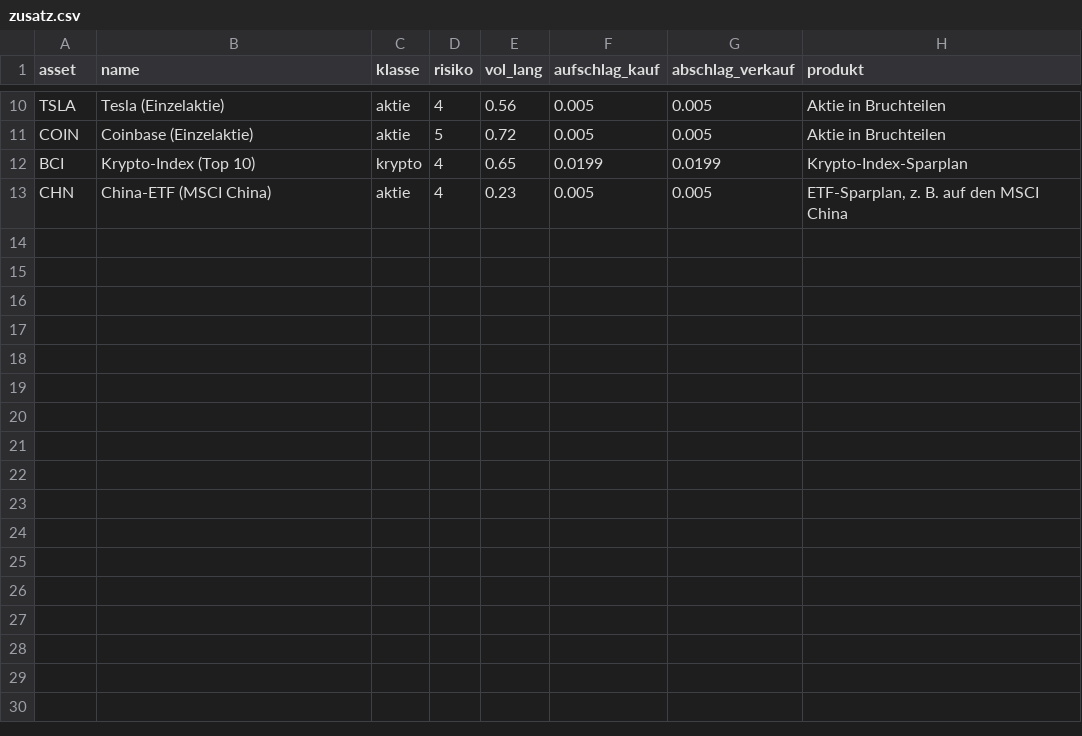
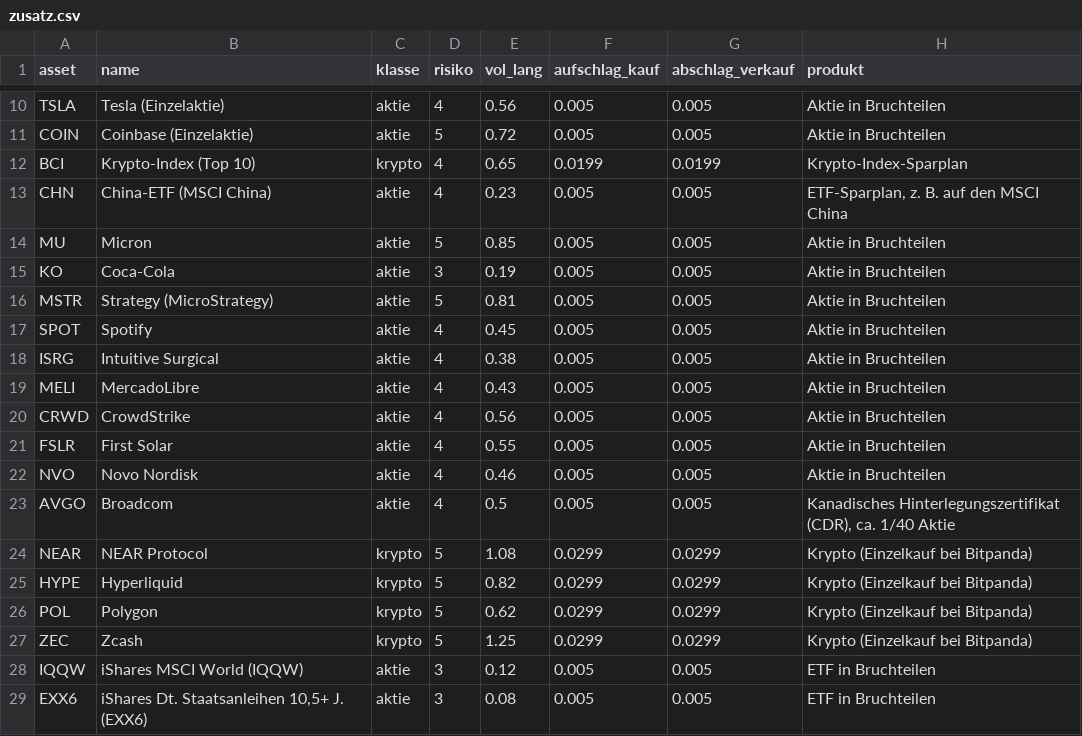
Before and after one commit to au7d4rk/markt_claude, a CSV file: daten/stammdaten/zusatz.csv, drawn as a sheet; only a part is shown, gaps mark what is left out.

```diff
--- a/daten/stammdaten/zusatz.csv
+++ b/daten/stammdaten/zusatz.csv
@@ -13 +13,17 @@ BCI,Krypto-Index (Top 10),krypto,4,0.65,0.0199,0.0199,Krypto-Index-Sparplan
 CHN,China-ETF (MSCI China),aktie,4,0.23,0.005,0.005,"ETF-Sparplan, z. B. auf den MSCI China"
+MU,Micron,aktie,5,0.85,0.005,0.005,Aktie in Bruchteilen
+KO,Coca-Cola,aktie,3,0.19,0.005,0.005,Aktie in Bruchteilen
+MSTR,Strategy (MicroStrategy),aktie,5,0.81,0.005,0.005,Aktie in Bruchteilen
+SPOT,Spotify,aktie,4,0.45,0.005,0.005,Aktie in Bruchteilen
+ISRG,Intuitive Surgical,aktie,4,0.38,0.005,0.005,Aktie in Bruchteilen
+MELI,MercadoLibre,aktie,4,0.43,0.005,0.005,Aktie in Bruchteilen
+CRWD,CrowdStrike,aktie,4,0.56,0.005,0.005,Aktie in Bruchteilen
+FSLR,First Solar,aktie,4,0.55,0.005,0.005,Aktie in Bruchteilen
+NVO,Novo Nordisk,aktie,4,0.46,0.005,0.005,Aktie in Bruchteilen
+AVGO,Broadcom,aktie,4,0.5,0.005,0.005,"Kanadisches Hinterlegungszertifikat (CDR), ca. 1/40 Aktie"
+NEAR,NEAR Protocol,krypto,5,1.08,0.0299,0.0299,Krypto (Einzelkauf bei Bitpanda)
+HYPE,Hyperliquid,krypto,5,0.82,0.0299,0.0299,Krypto (Einzelkauf bei Bitpanda)
+POL,Polygon,krypto,5,0.62,0.0299,0.0299,Krypto (Einzelkauf bei Bitpanda)
+ZEC,Zcash,krypto,5,1.25,0.0299,0.0299,Krypto (Einzelkauf bei Bitpanda)
+IQQW,iShares MSCI World (IQQW),aktie,3,0.12,0.005,0.005,ETF in Bruchteilen
+EXX6,"iShares Dt. Staatsanleihen 10,5+ J. (EXX6)",aktie,3,0.08,0.005,0.005,ETF in Bruchteilen
```
Also changed, not shown: 6 other files.
